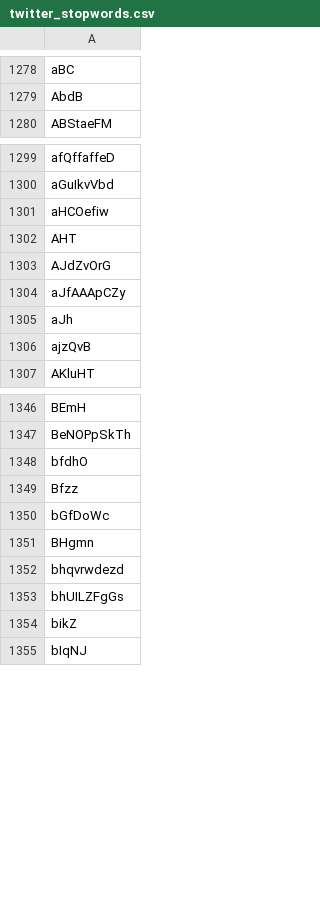
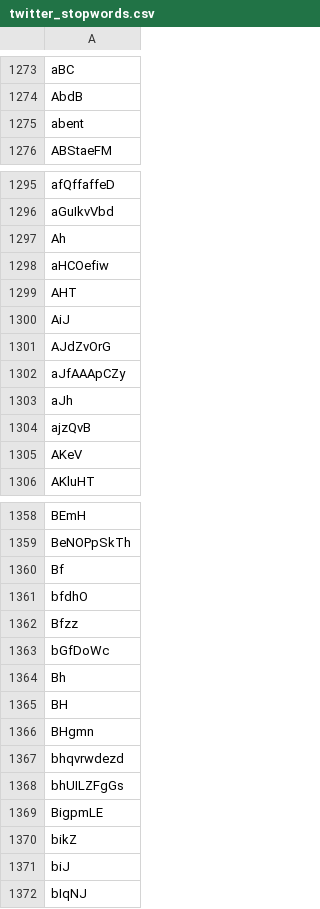
Before and after one commit to exploratory-io/public, a CSV file: stopwords/twitter_stopwords.csv, drawn as a sheet; only a part is shown, gaps mark what is left out; the diff covers the shown part only; the diff names each change by its address in the sheet, - before the commit and + after, or states it on an @@ line.

```diff
--- a/stopwords/twitter_stopwords.csv
+++ b/stopwords/twitter_stopwords.csv
+row 1275: abent
+row 1297: Ah
+row 1300: AiJ
+row 1305: AKeV
+row 1360: Bf
+row 1364: Bh
+row 1365: BH
+row 1369: BigpmLE
+row 1371: biJ
```
Also changed, not shown: 39 added rows and 5 removed rows elsewhere in this file.
